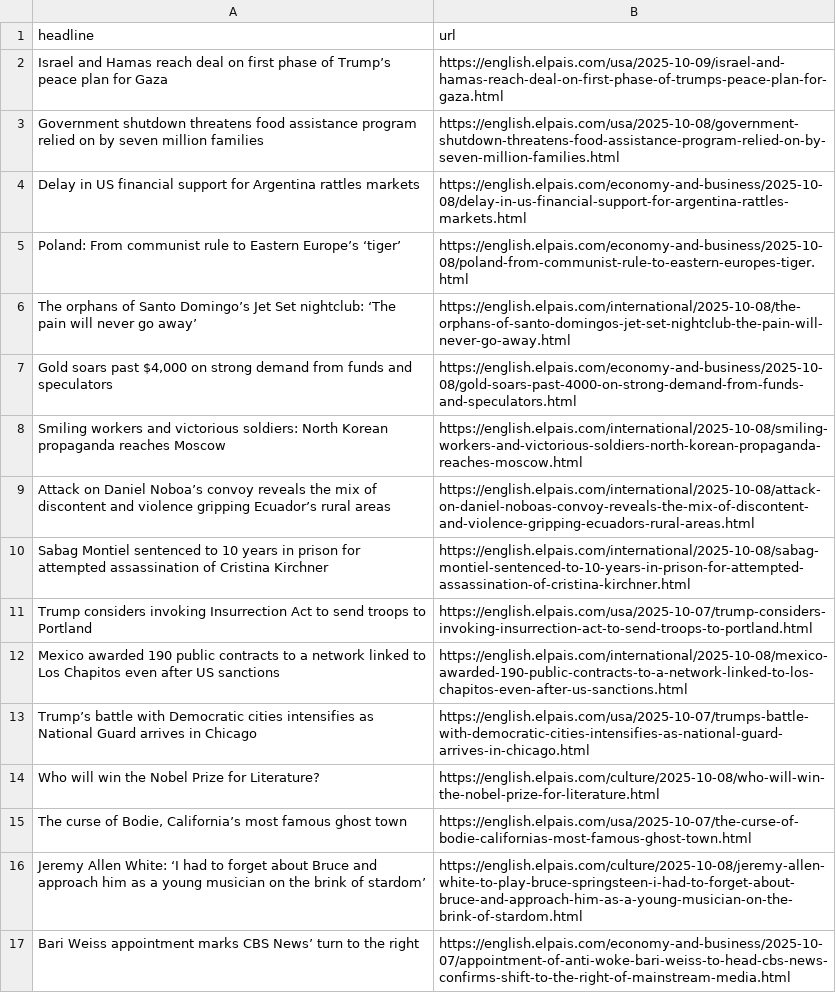
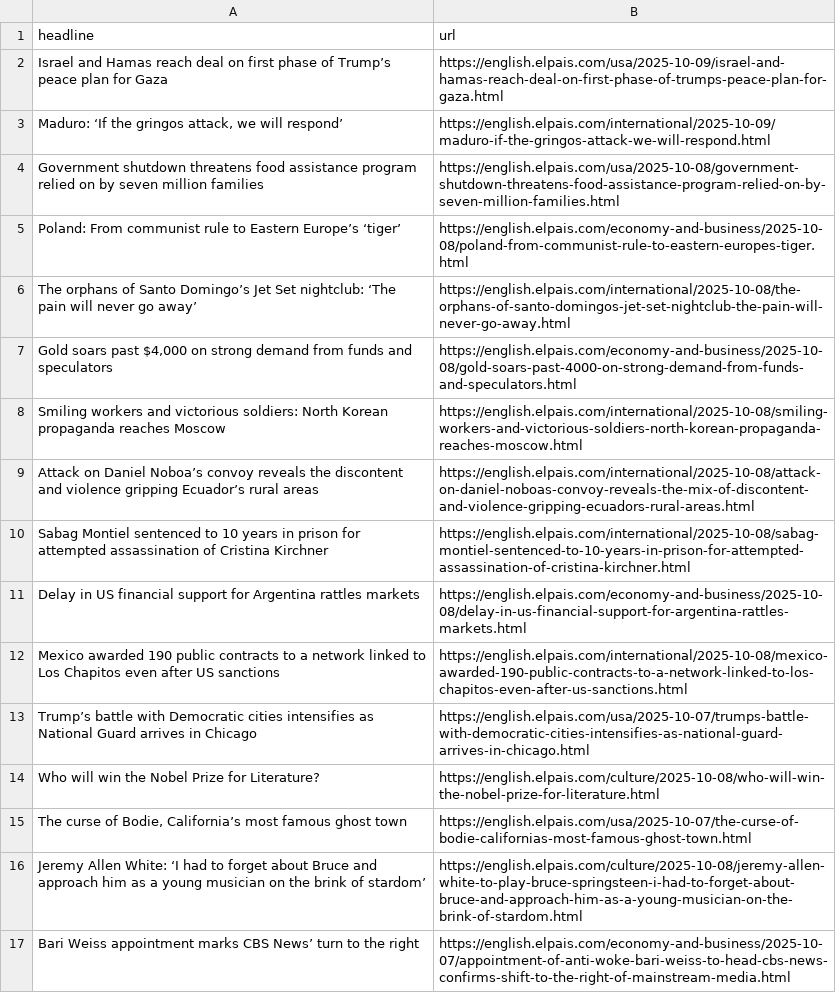
Before and after one commit to adiel3/el-pais-autoscraper, a CSV file: headlines.csv, drawn as a sheet; only a part is shown.

```diff
--- a/headlines.csv
+++ b/headlines.csv
@@ -2,4 +2,4 @@ headline,url
 Israel and Hamas reach deal on first phase of Trump’s peace plan for Gaza,https://english.elpais.com/usa/2025-10-09/israel-and-hamas-reach-deal-on-first-phase-of-trumps-peace-plan-for-gaza.html
+"Maduro: ‘If the gringos attack, we will respond’",https://english.elpais.com/international/2025-10-09/maduro-if-the-gringos-attack-we-will-respond.html
 Government shutdown threatens food assistance program relied on by seven million families ,https://english.elpais.com/usa/2025-10-08/government-shutdown-threatens-food-assistance-program-relied-on-by-seven-million-families.html
-Delay in US financial support for Argentina rattles markets,https://english.elpais.com/economy-and-business/2025-10-08/delay-in-us-financial-support-for-argentina-rattles-markets.html
 Poland: From communist rule to Eastern Europe’s ‘tiger’,https://english.elpais.com/economy-and-business/2025-10-08/poland-from-communist-rule-to-eastern-europes-tiger.html
@@ -8,5 +8,5 @@ The orphans of Santo Domingo’s Jet Set nightclub: ‘The pain will never go aw
 Smiling workers and victorious soldiers: North Korean propaganda reaches Moscow,https://english.elpais.com/international/2025-10-08/smiling-workers-and-victorious-soldiers-north-korean-propaganda-reaches-moscow.html
-Attack on Daniel Noboa’s convoy reveals the mix of discontent and violence gripping Ecuador’s rural areas,https://english.elpais.com/international/2025-10-08/attack-on-daniel-noboas-convoy-reveals-the-mix-of-discontent-and-violence-gripping-ecuadors-rural-areas.html
+Attack on Daniel Noboa’s convoy reveals the discontent and violence gripping Ecuador’s rural areas,https://english.elpais.com/international/2025-10-08/attack-on-daniel-noboas-convoy-reveals-the-mix-of-discontent-and-violence-gripping-ecuadors-rural-areas.html
 Sabag Montiel sentenced to 10 years in prison for attempted assassination of Cristina Kirchner,https://english.elpais.com/international/2025-10-08/sabag-montiel-sentenced-to-10-years-in-prison-for-attempted-assassination-of-cristina-kirchner.html
-Trump considers invoking Insurrection Act to send troops to Portland,https://english.elpais.com/usa/2025-10-07/trump-considers-invoking-insurrection-act-to-send-troops-to-portland.html
+Delay in US financial support for Argentina rattles markets,https://english.elpais.com/economy-and-business/2025-10-08/delay-in-us-financial-support-for-argentina-rattles-markets.html
 Mexico awarded 190 public contracts to a network linked to Los Chapitos even after US sanctions,https://english.elpais.com/international/2025-10-08/mexico-awarded-190-public-contracts-to-a-network-linked-to-los-chapitos-even-after-us-sanctions.html
```
